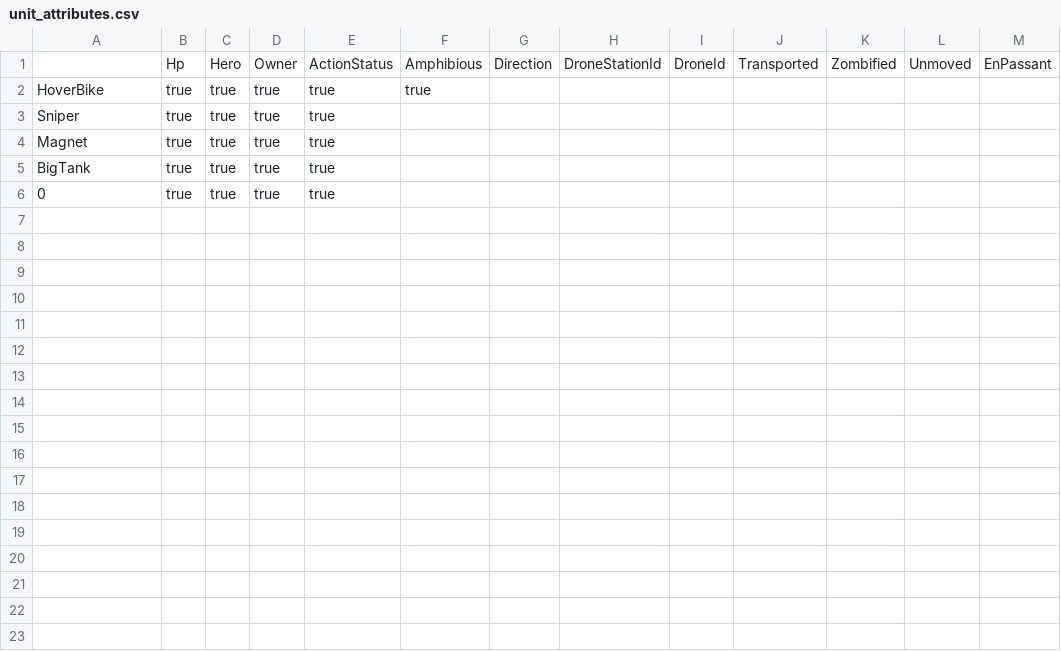
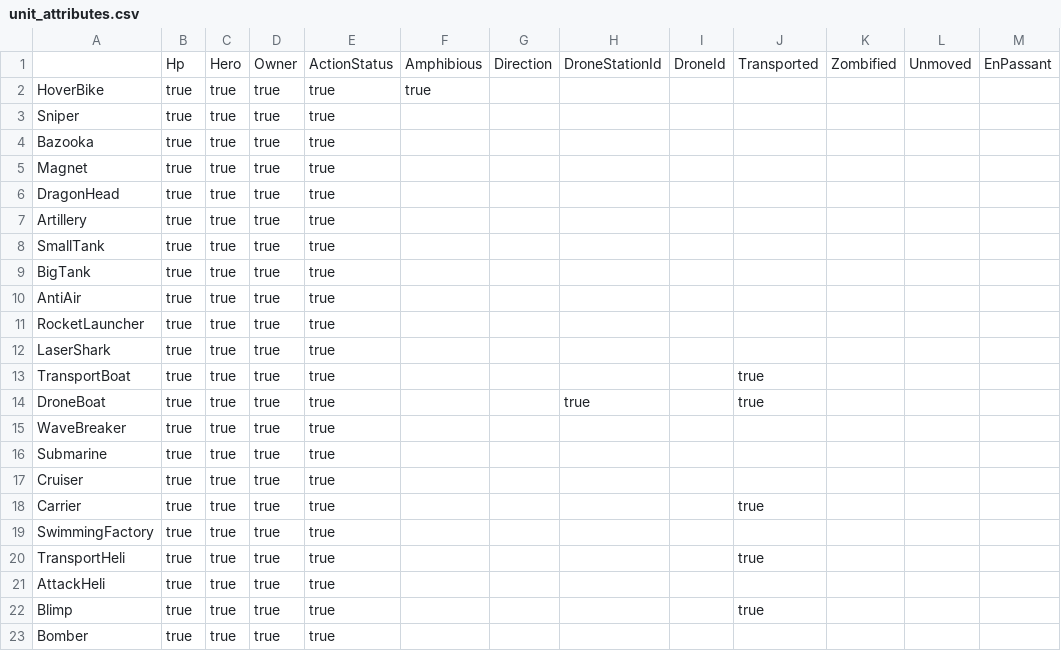
Before and after one commit to stratecide/tbs-core, a CSV file: configs/default_test/unit_attributes.csv, drawn as a sheet; only a part is shown; the shorter side is filled out with more unchanged rows; the diff covers the shown part only.

```diff
--- a/configs/default_test/unit_attributes.csv
+++ b/configs/default_test/unit_attributes.csv
@@ -3,3 +3,21 @@ HoverBike;true;true;true;true;true;;;;;;;
 Sniper;true;true;true;true;;;;;;;;
+Bazooka;true;true;true;true;;;;;;;;
 Magnet;true;true;true;true;;;;;;;;
+DragonHead;true;true;true;true;;;;;;;;
+Artillery;true;true;true;true;;;;;;;;
+SmallTank;true;true;true;true;;;;;;;;
 BigTank;true;true;true;true;;;;;;;;
+AntiAir;true;true;true;true;;;;;;;;
+RocketLauncher;true;true;true;true;;;;;;;;
+LaserShark;true;true;true;true;;;;;;;;
+TransportBoat;true;true;true;true;;;;;true;;;
+DroneBoat;true;true;true;true;;;true;;true;;;
+WaveBreaker;true;true;true;true;;;;;;;;
+Submarine;true;true;true;true;;;;;;;;
+Cruiser;true;true;true;true;;;;;;;;
+Carrier;true;true;true;true;;;;;true;;;
+SwimmingFactory;true;true;true;true;;;;;;;;
+TransportHeli;true;true;true;true;;;;;true;;;
+AttackHeli;true;true;true;true;;;;;;;;
+Blimp;true;true;true;true;;;;;true;;;
+Bomber;true;true;true;true;;;;;;;;
```
Also changed, not shown: 16 added rows elsewhere in this file, configs/default_test/movement.csv, configs/default_test/terrain.csv, 13 other files.
